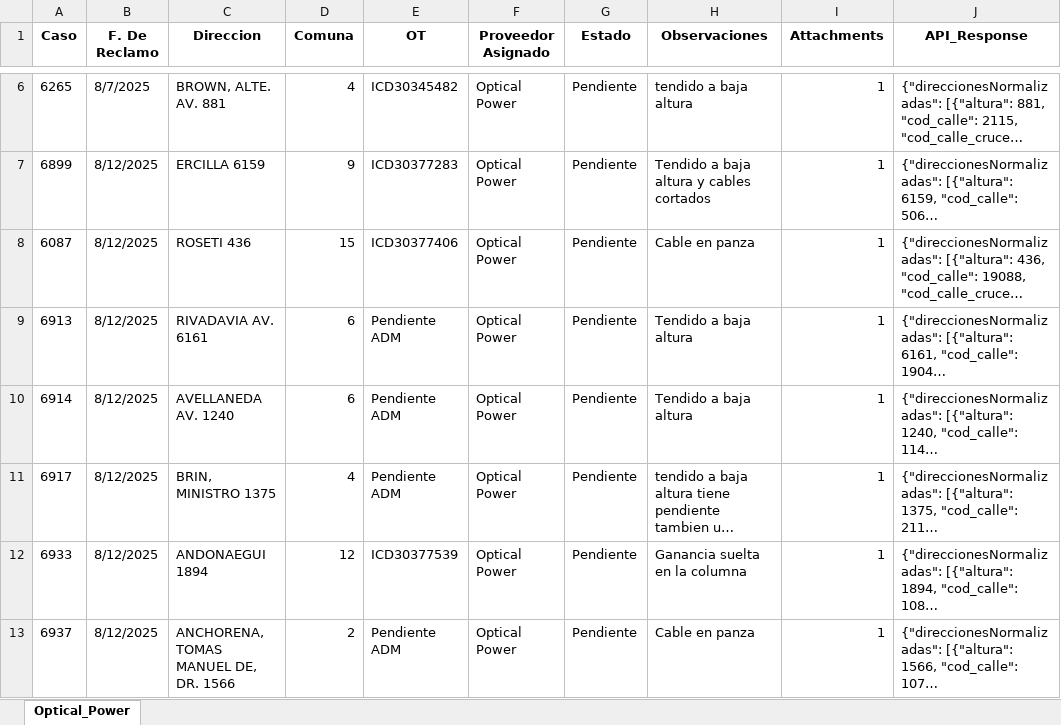
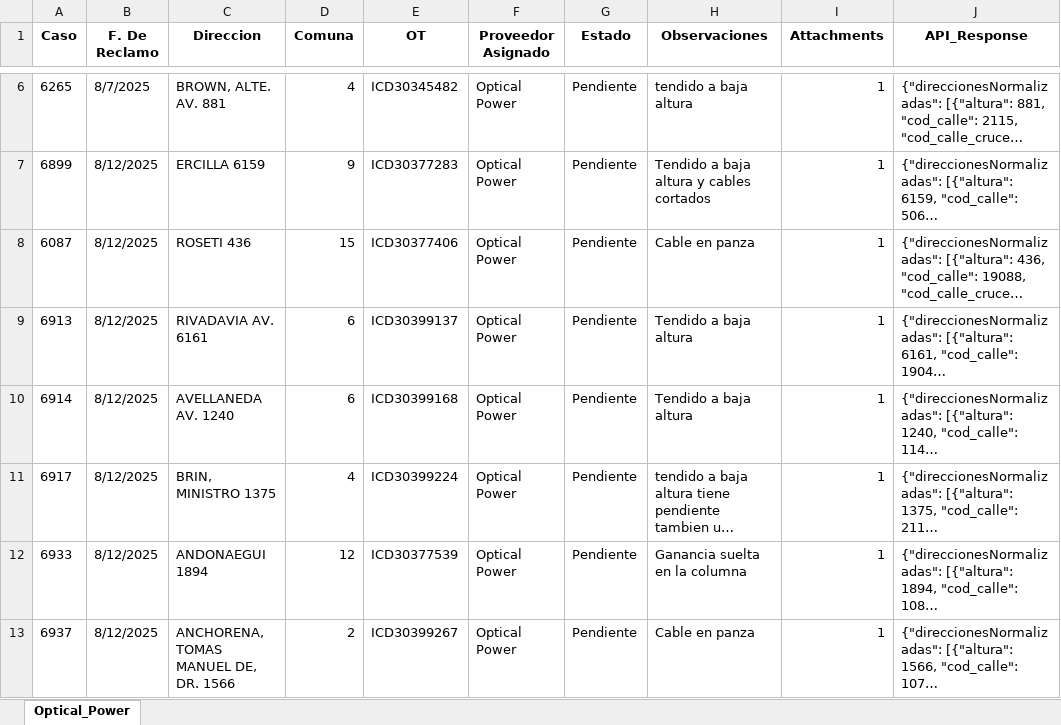
Before and after one commit to gestiondereclamosteco/opticalpowercables, an Excel workbook: mapa_interactivo_Optical_Power.xlsx, sheet Optical_Power, drawn as a sheet; only a part is shown, gaps mark what is left out; long unchanged cells end in …; values as stored, in another font and other column widths than the file's, no borders; the diff covers the shown part only; the diff names each change by its address in the sheet, - before the commit and + after, or states it on an @@ line.

```diff
--- a/mapa_interactivo_Optical_Power.xlsx (sheet Optical_Power)
+++ b/mapa_interactivo_Optical_Power.xlsx (sheet Optical_Power)
-E9 (OT): Pendiente ADM
+E9 (OT): ICD30399137
-E10 (OT): Pendiente ADM
+E10 (OT): ICD30399168
-E11 (OT): Pendiente ADM
+E11 (OT): ICD30399224
-E13 (OT): Pendiente ADM
+E13 (OT): ICD30399267
```
Also changed, not shown: 1 added row and 3 edited cells elsewhere in this sheet, 1 other file.
